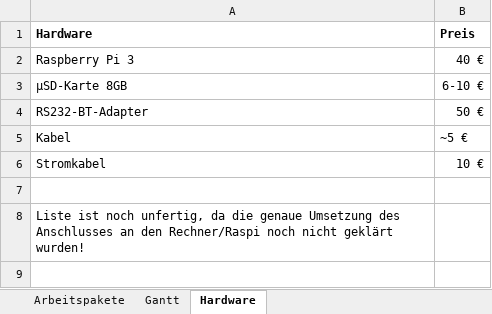
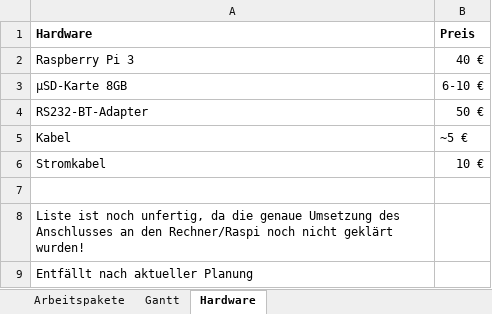
Before and after one commit to Bondzio/Stuff, an Excel workbook: Bachelor/Bachelor-Arbeit Zeitplan.xlsx, sheet Hardware, drawn as a sheet; values as stored, in another font and other column widths than the file's, no borders; the diff names each change by its address in the sheet, - before the commit and + after, or states it on an @@ line.

```diff
--- a/Bachelor/Bachelor-Arbeit Zeitplan.xlsx (sheet Hardware)
+++ b/Bachelor/Bachelor-Arbeit Zeitplan.xlsx (sheet Hardware)
+row 9: Entfällt nach aktueller Planung
```
Also changed, not shown: sheet Gantt, sheet Arbeitspakete, 8 other files.
